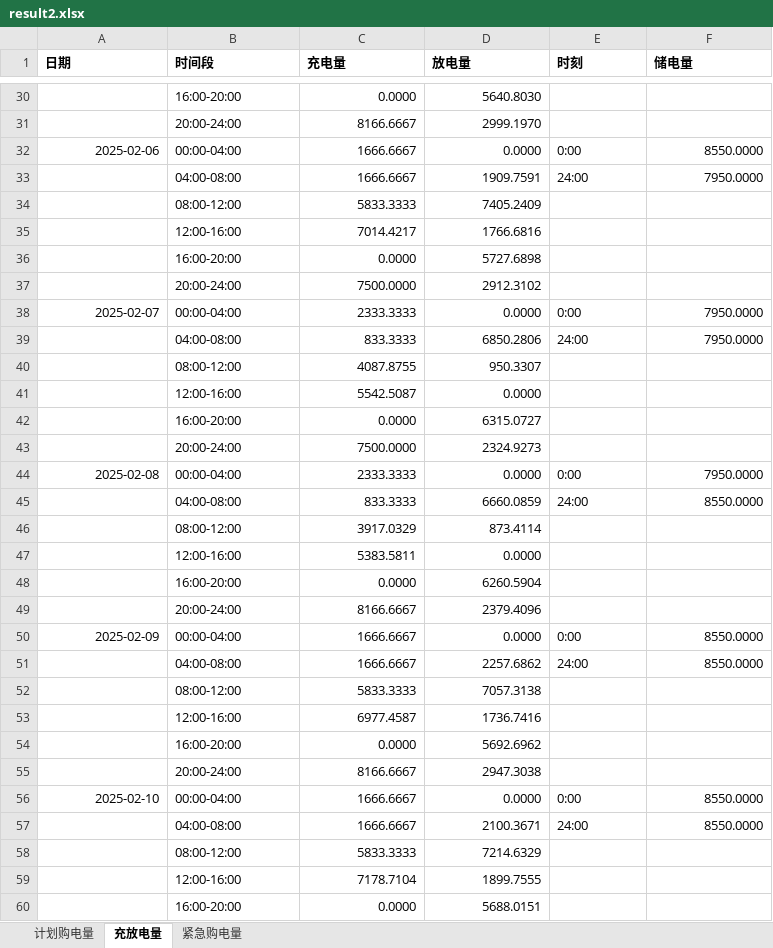
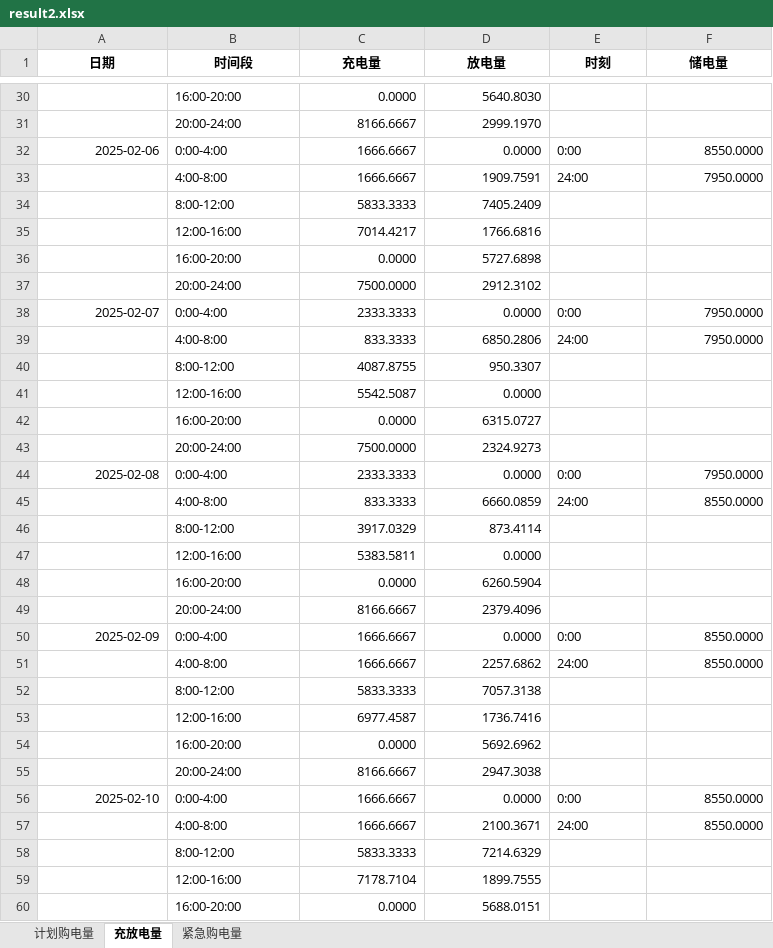
Before and after one commit to mathematical-modeling-nju-2026/mathematical-modeling, an Excel workbook: question2/results/result2.xlsx, sheet 充放电量, drawn as a sheet; only a part is shown, gaps mark what is left out; values as stored, in another font and other column widths than the file's, no borders; the diff covers the shown part only; the diff names each change by its address in the sheet, - before the commit and + after, or states it on an @@ line.

```diff
--- a/question2/results/result2.xlsx (sheet 充放电量)
+++ b/question2/results/result2.xlsx (sheet 充放电量)
-A1:F1 alignment: left
+A1:F1 alignment: center
-B32 (时间段): 00:00-04:00
+B32 (时间段): 0:00-4:00
-B33 (时间段): 04:00-08:00
+B33 (时间段): 4:00-8:00
-B34 (时间段): 08:00-12:00
+B34 (时间段): 8:00-12:00
-B38 (时间段): 00:00-04:00
+B38 (时间段): 0:00-4:00
-B39 (时间段): 04:00-08:00
+B39 (时间段): 4:00-8:00
-B40 (时间段): 08:00-12:00
+B40 (时间段): 8:00-12:00
-B44 (时间段): 00:00-04:00
+B44 (时间段): 0:00-4:00
-B45 (时间段): 04:00-08:00
+B45 (时间段): 4:00-8:00
-B46 (时间段): 08:00-12:00
+B46 (时间段): 8:00-12:00
-B50 (时间段): 00:00-04:00
+B50 (时间段): 0:00-4:00
-B51 (时间段): 04:00-08:00
+B51 (时间段): 4:00-8:00
-B52 (时间段): 08:00-12:00
+B52 (时间段): 8:00-12:00
-B56 (时间段): 00:00-04:00
+B56 (时间段): 0:00-4:00
-B57 (时间段): 04:00-08:00
+B57 (时间段): 4:00-8:00
-B58 (时间段): 08:00-12:00
+B58 (时间段): 8:00-12:00
```
Also changed, not shown: 998 edited cells elsewhere in this sheet, sheet 紧急购电量, sheet 计划购电量, question1/efficiency/results/result1.xlsx, question1/results/result1.xlsx, 14 other files.
